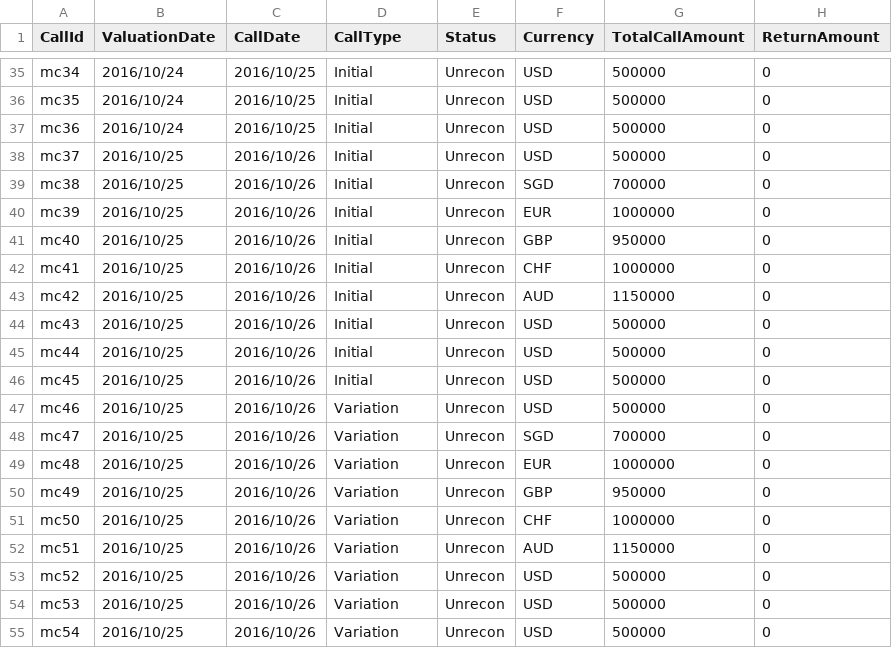
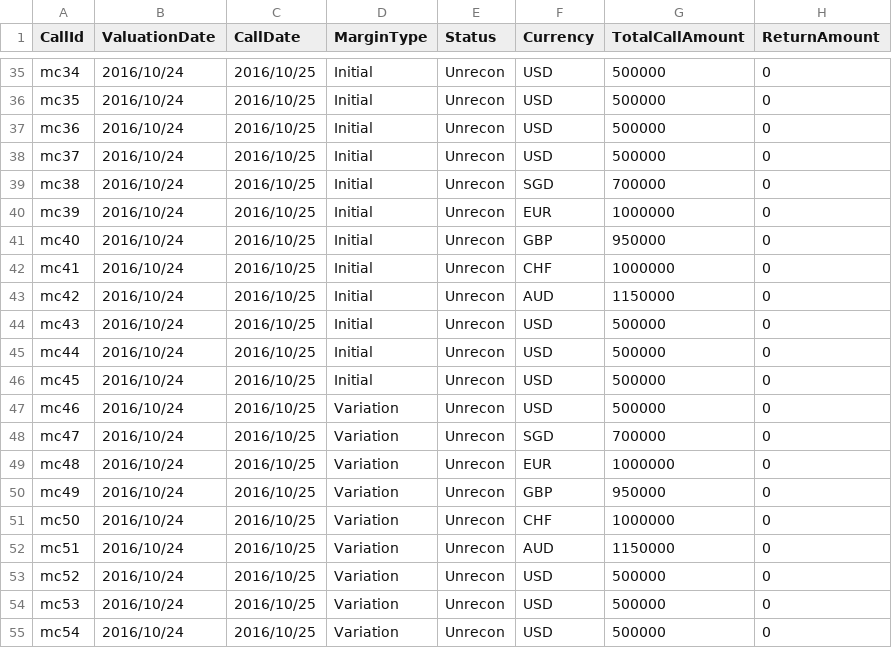
Before and after one commit to AcuoFS/acuo-data, a CSV file: graph-data/csv/initialmc.csv, drawn as a sheet; only a part is shown, gaps mark what is left out; the diff names each change by its address in the sheet, - before the commit and + after, or states it on an @@ line.

```diff
--- a/graph-data/csv/initialmc.csv
+++ b/graph-data/csv/initialmc.csv
-D1: CallType
+D1: MarginType
-B38:B55 (ValuationDate): 2016/10/25
+B38:B55 (ValuationDate): 2016/10/24
-C38:C55 (CallDate): 2016/10/26
+C38:C55 (CallDate): 2016/10/25
```
Also changed, not shown: graph-data/csv/bilateralAgreements.csv, graph-data/csv/mstatements.csv, 2 other files.
